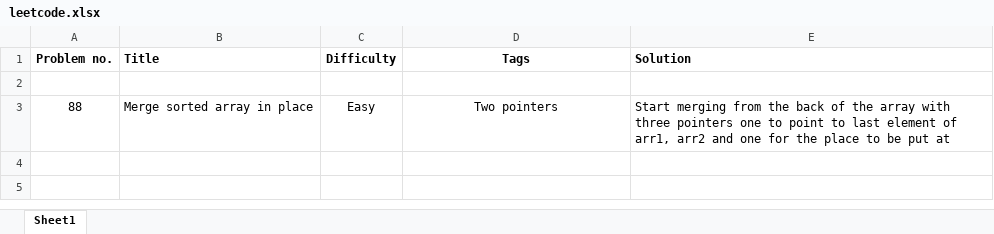
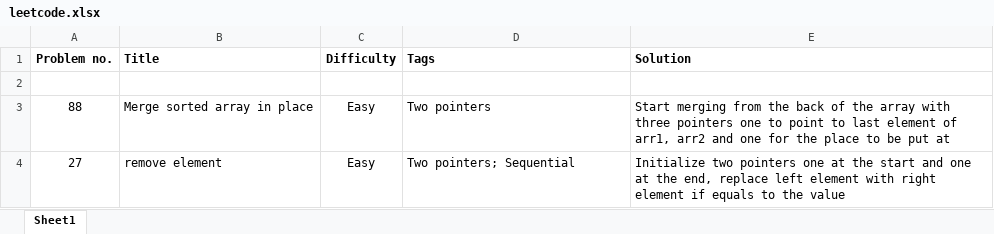
Before and after one commit to prasaaaaad/leetcode, an Excel workbook: leetcode.xlsx, sheet Sheet1, drawn as a sheet; values as stored, in another font and other column widths than the file's, no borders; the diff names each change by its address in the sheet, - before the commit and + after, or states it on an @@ line.

```diff
--- a/leetcode.xlsx (sheet Sheet1)
+++ b/leetcode.xlsx (sheet Sheet1)
-D1 alignment: center
+D1 alignment: left
-D3 alignment: center
+D3 alignment: left
+row 4: 27 | remove element | Easy | Two pointers; Sequential | Initialize two pointers one at the start and one at the end, replace left element with right element if equals to the value
```
Also changed, not shown: 2 other files.
